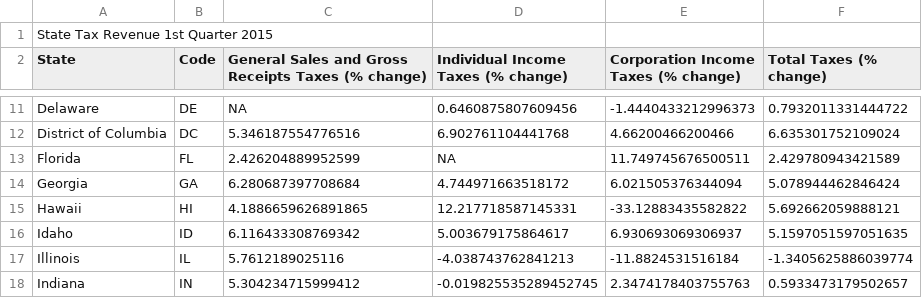
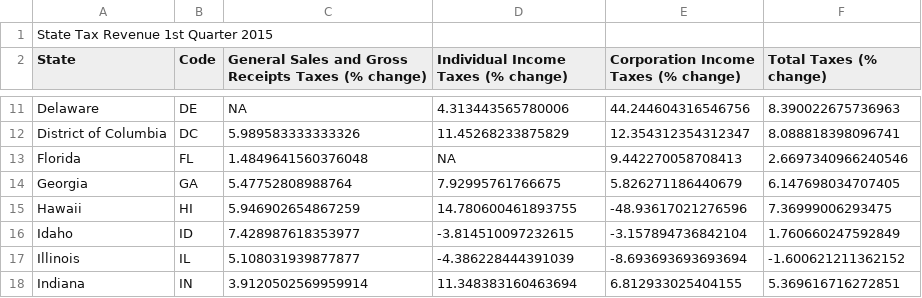
Before and after one commit to UrbanInstitute/state-economic-monitor, a CSV file: data/source/sheets/current_tax.csv, drawn as a sheet; only a part is shown, gaps mark what is left out; the diff covers the shown part only; the diff names each change by its address in the sheet, - before the commit and + after, or states it on an @@ line.

```diff
--- a/data/source/sheets/current_tax.csv
+++ b/data/source/sheets/current_tax.csv
-D11: 0.6460875807609456
+D11: 4.313443565780006
-E11: -1.4440433212996373
+E11: 44.244604316546756
-F11 (Total Taxes (% change)): 0.7932011331444722
+F11 (Total Taxes (% change)): 8.390022675736963
-C12: 5.346187554776516
+C12: 5.989583333333326
-D12: 6.902761104441768
+D12: 11.45268233875829
-E12: 4.66200466200466
+E12: 12.354312354312347
-F12 (Total Taxes (% change)): 6.635301752109024
+F12 (Total Taxes (% change)): 8.088818398096741
-C13: 2.426204889952599
+C13: 1.4849641560376048
-E13: 11.749745676500511
+E13: 9.442270058708413
-F13 (Total Taxes (% change)): 2.429780943421589
+F13 (Total Taxes (% change)): 2.6697340966240546
-C14: 6.280687397708684
+C14: 5.47752808988764
-D14: 4.744971663518172
+D14: 7.92995761766675
-E14: 6.021505376344094
+E14: 5.826271186440679
-F14 (Total Taxes (% change)): 5.078944462846424
+F14 (Total Taxes (% change)): 6.147698034707405
-C15: 4.1886659626891865
+C15: 5.946902654867259
-D15: 12.217718587145331
+D15: 14.780600461893755
-E15: -33.12883435582822
+E15: -48.93617021276596
-F15 (Total Taxes (% change)): 5.692662059888121
+F15 (Total Taxes (% change)): 7.36999006293475
-C16: 6.116433308769342
+C16: 7.428987618353977
-D16: 5.003679175864617
+D16: -3.814510097232615
-E16: 6.930693069306937
+E16: -3.157894736842104
-F16 (Total Taxes (% change)): 5.1597051597051635
+F16 (Total Taxes (% change)): 1.760660247592849
-C17: 5.7612189025116
+C17: 5.108031939877877
-D17: -4.038743762841213
+D17: -4.386228444391039
-E17: -11.8824531516184
+E17: -8.693693693693694
-F17 (Total Taxes (% change)): -1.3405625886039774
+F17 (Total Taxes (% change)): -1.600621211362152
-C18: 5.304234715999412
+C18: 3.9120502569959914
-D18: -0.019825535289452745
+D18: 11.348383160463694
-E18: 2.3474178403755763
+E18: 6.812933025404155
-F18 (Total Taxes (% change)): 0.5933473179502657
+F18 (Total Taxes (% change)): 5.369616716272851
```
Also changed, not shown: 162 edited cells elsewhere in this file, 4 other files.
